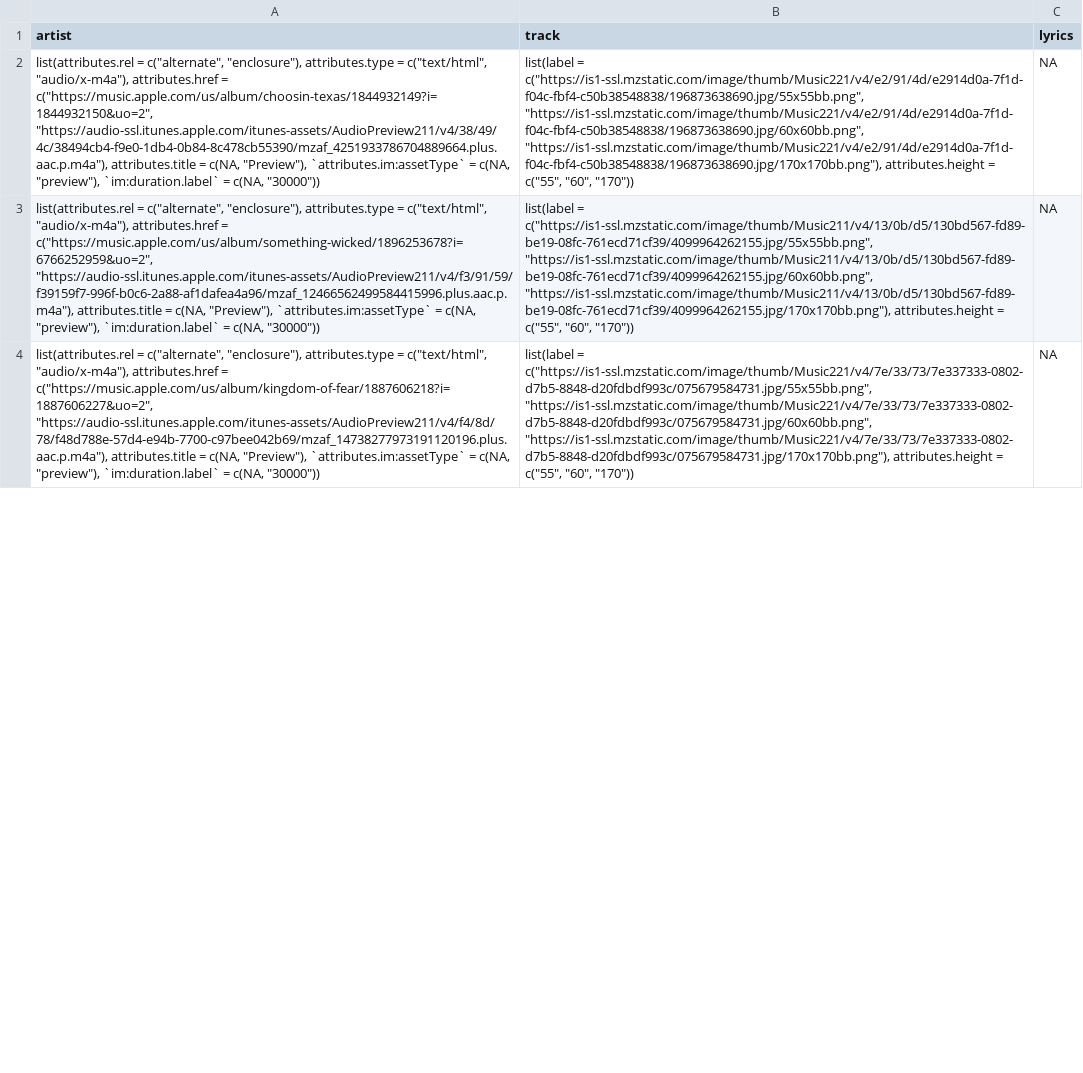
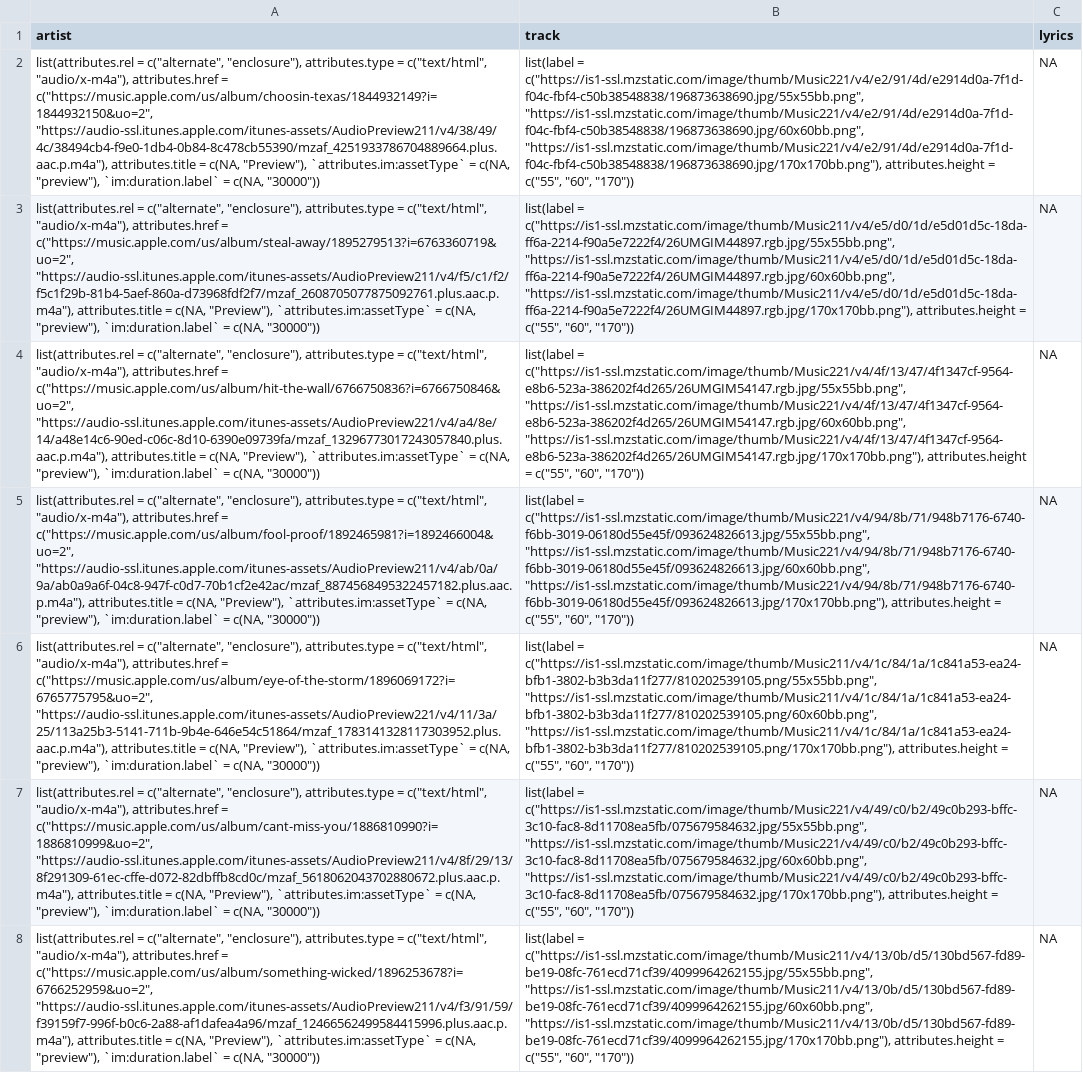
Before and after one commit to NobleXIX/JNH-LyricsDashboard, a CSV file: data_raw/lyrics_raw.csv, drawn as a sheet; only a part is shown; the diff covers the shown part only; the diff names each change by its address in the sheet, - before the commit and + after, or states it on an @@ line.

```diff
--- a/data_raw/lyrics_raw.csv
+++ b/data_raw/lyrics_raw.csv
+row 3: list(attributes.rel = c("alternate", "enclosure"), attributes.type = c("text/html", "audio/x-m4a"), attributes.href = c("https://music.apple.com/us/album/steal-away/1895279513?i=6763360719&uo=2", "https://audio-ssl.itunes.apple.com/itunes-assets/AudioPreview211/v4/f5/c1/f2/f5c1f29b-81b4-5aef-860a-d73968fdf2f7/mzaf_2608705077875092761.plus.aac.p.m4a"), attributes.title = c(NA, "Preview"), `attributes.im:assetType` = c(NA, "preview"), `im:duration.label` = c(NA, "30000")) | list(label = c("https://is1-ssl.mzstatic.com/image/thumb/Music211/v4/e5/d0/1d/e5d01d5c-18da-ff6a-2214-f90a5e7222f4/26UMGIM44897.rgb.jpg/55x55bb.png", "https://is1-ssl.mzstatic.com/image/thumb/Music211/v4/e5/d0/1d/e5d01d5c-18da-ff6a-2214-f90a5e7222f4/26UMGIM44897.rgb.jpg/60x60bb.png", "https://is1-ssl.mzstatic.com/image/thumb/Music211/v4/e5/d0/1d/e5d01d5c-18da-ff6a-2214-f90a5e7222f4/26UMGIM44897.rgb.jpg/170x170bb.png"), attributes.height = c("55", "60", "170")) | NA
+row 4: list(attributes.rel = c("alternate", "enclosure"), attributes.type = c("text/html", "audio/x-m4a"), attributes.href = c("https://music.apple.com/us/album/hit-the-wall/6766750836?i=6766750846&uo=2", "https://audio-ssl.itunes.apple.com/itunes-assets/AudioPreview221/v4/a4/8e/14/a48e14c6-90ed-c06c-8d10-6390e09739fa/mzaf_13296773017243057840.plus.aac.p.m4a"), attributes.title = c(NA, "Preview"), `attributes.im:assetType` = c(NA, "preview"), `im:duration.label` = c(NA, "30000")) | list(label = c("https://is1-ssl.mzstatic.com/image/thumb/Music221/v4/4f/13/47/4f1347cf-9564-e8b6-523a-386202f4d265/26UMGIM54147.rgb.jpg/55x55bb.png", "https://is1-ssl.mzstatic.com/image/thumb/Music221/v4/4f/13/47/4f1347cf-9564-e8b6-523a-386202f4d265/26UMGIM54147.rgb.jpg/60x60bb.png", "https://is1-ssl.mzstatic.com/image/thumb/Music221/v4/4f/13/47/4f1347cf-9564-e8b6-523a-386202f4d265/26UMGIM54147.rgb.jpg/170x170bb.png"), attributes.height = c("55", "60", "170")) | NA
+row 5: list(attributes.rel = c("alternate", "enclosure"), attributes.type = c("text/html", "audio/x-m4a"), attributes.href = c("https://music.apple.com/us/album/fool-proof/1892465981?i=1892466004&uo=2", "https://audio-ssl.itunes.apple.com/itunes-assets/AudioPreview211/v4/ab/0a/9a/ab0a9a6f-04c8-947f-c0d7-70b1cf2e42ac/mzaf_8874568495322457182.plus.aac.p.m4a"), attributes.title = c(NA, "Preview"), `attributes.im:assetType` = c(NA, "preview"), `im:duration.label` = c(NA, "30000")) | list(label = c("https://is1-ssl.mzstatic.com/image/thumb/Music221/v4/94/8b/71/948b7176-6740-f6bb-3019-06180d55e45f/093624826613.jpg/55x55bb.png", "https://is1-ssl.mzstatic.com/image/thumb/Music221/v4/94/8b/71/948b7176-6740-f6bb-3019-06180d55e45f/093624826613.jpg/60x60bb.png", "https://is1-ssl.mzstatic.com/image/thumb/Music221/v4/94/8b/71/948b7176-6740-f6bb-3019-06180d55e45f/093624826613.jpg/170x170bb.png"), attributes.height = c("55", "60", "170")) | NA
+row 6: list(attributes.rel = c("alternate", "enclosure"), attributes.type = c("text/html", "audio/x-m4a"), attributes.href = c("https://music.apple.com/us/album/eye-of-the-storm/1896069172?i=6765775795&uo=2", "https://audio-ssl.itunes.apple.com/itunes-assets/AudioPreview221/v4/11/3a/25/113a25b3-5141-711b-9b4e-646e54c51864/mzaf_1783141328117303952.plus.aac.p.m4a"), attributes.title = c(NA, "Preview"), `attributes.im:assetType` = c(NA, "preview"), `im:duration.label` = c(NA, "30000")) | list(label = c("https://is1-ssl.mzstatic.com/image/thumb/Music211/v4/1c/84/1a/1c841a53-ea24-bfb1-3802-b3b3da11f277/810202539105.png/55x55bb.png", "https://is1-ssl.mzstatic.com/image/thumb/Music211/v4/1c/84/1a/1c841a53-ea24-bfb1-3802-b3b3da11f277/810202539105.png/60x60bb.png", "https://is1-ssl.mzstatic.com/image/thumb/Music211/v4/1c/84/1a/1c841a53-ea24-bfb1-3802-b3b3da11f277/810202539105.png/170x170bb.png"), attributes.height = c("55", "60", "170")) | NA
+row 7: list(attributes.rel = c("alternate", "enclosure"), attributes.type = c("text/html", "audio/x-m4a"), attributes.href = c("https://music.apple.com/us/album/cant-miss-you/1886810990?i=1886810999&uo=2", "https://audio-ssl.itunes.apple.com/itunes-assets/AudioPreview211/v4/8f/29/13/8f291309-61ec-cffe-d072-82dbffb8cd0c/mzaf_5618062043702880672.plus.aac.p.m4a"), attributes.title = c(NA, "Preview"), `attributes.im:assetType` = c(NA, "preview"), `im:duration.label` = c(NA, "30000")) | list(label = c("https://is1-ssl.mzstatic.com/image/thumb/Music221/v4/49/c0/b2/49c0b293-bffc-3c10-fac8-8d11708ea5fb/075679584632.jpg/55x55bb.png", "https://is1-ssl.mzstatic.com/image/thumb/Music221/v4/49/c0/b2/49c0b293-bffc-3c10-fac8-8d11708ea5fb/075679584632.jpg/60x60bb.png", "https://is1-ssl.mzstatic.com/image/thumb/Music221/v4/49/c0/b2/49c0b293-bffc-3c10-fac8-8d11708ea5fb/075679584632.jpg/170x170bb.png"), attributes.height = c("55", "60", "170")) | NA
@@ row 4 moved to row 12: list(attributes.rel = c("alternate", "en… @@
```
Also changed, not shown: 11 added rows, 16 removed rows, 14 moved rows and 13 edited cells elsewhere in this file, data_raw/chart_raw.csv.
